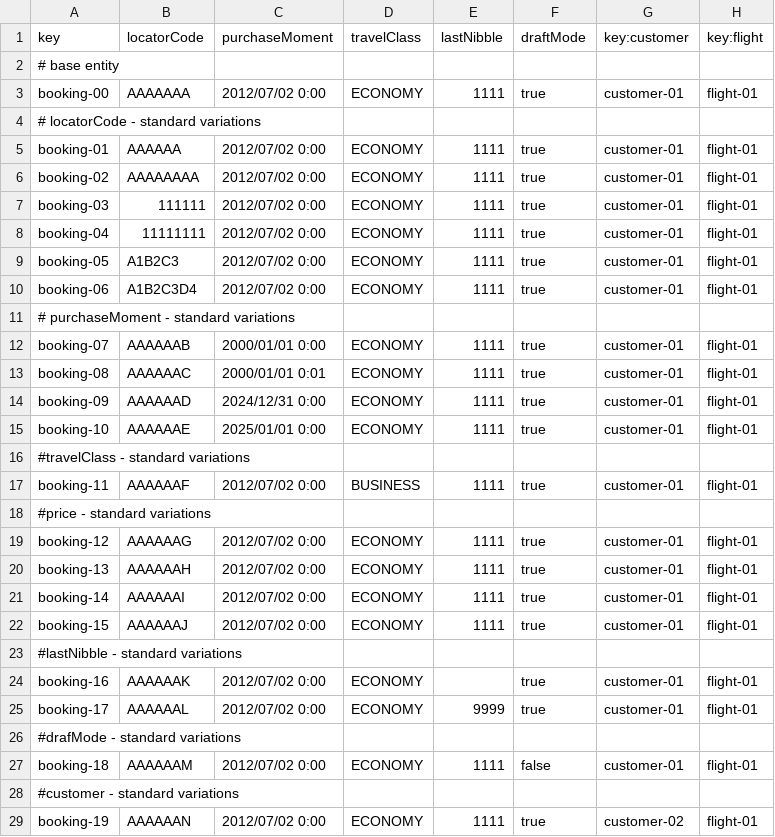
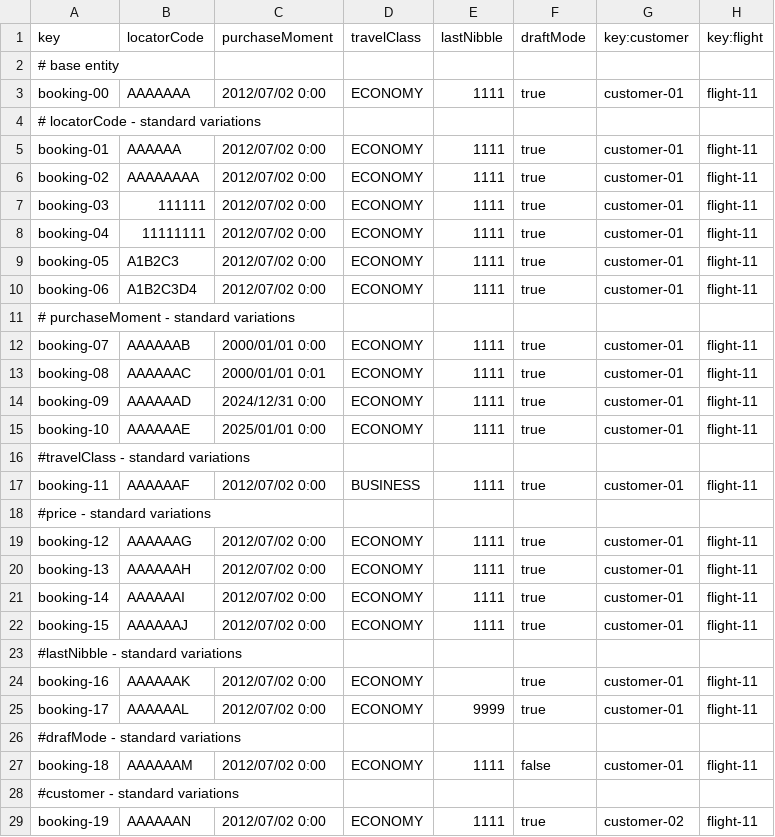
Before and after one commit to DP2-C1-037/Acme-ANS-D04, a CSV file: src/main/resources/WEB-INF/data/sample/booking.csv, drawn as a sheet; only a part is shown; the diff covers the shown part only.

Commit message:
booking forms just list flights in draft mode now

```diff
--- a/src/main/resources/WEB-INF/data/sample/booking.csv
+++ b/src/main/resources/WEB-INF/data/sample/booking.csv
@@ -2,28 +2,28 @@ key,locatorCode,purchaseMoment,travelClass,lastNibble,draftMode,key:customer,key
 # base entity
-booking-00,AAAAAAA,2012/07/02 0:00,ECONOMY,1111,true,customer-01,flight-01
+booking-00,AAAAAAA,2012/07/02 0:00,ECONOMY,1111,true,customer-01,flight-11
 # locatorCode - standard variations
-booking-01,AAAAAA,2012/07/02 0:00,ECONOMY,1111,true,customer-01,flight-01
-booking-02,AAAAAAAA,2012/07/02 0:00,ECONOMY,1111,true,customer-01,flight-01
-booking-03,111111,2012/07/02 0:00,ECONOMY,1111,true,customer-01,flight-01
-booking-04,11111111,2012/07/02 0:00,ECONOMY,1111,true,customer-01,flight-01
-booking-05,A1B2C3,2012/07/02 0:00,ECONOMY,1111,true,customer-01,flight-01
-booking-06,A1B2C3D4,2012/07/02 0:00,ECONOMY,1111,true,customer-01,flight-01
+booking-01,AAAAAA,2012/07/02 0:00,ECONOMY,1111,true,customer-01,flight-11
+booking-02,AAAAAAAA,2012/07/02 0:00,ECONOMY,1111,true,customer-01,flight-11
+booking-03,111111,2012/07/02 0:00,ECONOMY,1111,true,customer-01,flight-11
+booking-04,11111111,2012/07/02 0:00,ECONOMY,1111,true,customer-01,flight-11
+booking-05,A1B2C3,2012/07/02 0:00,ECONOMY,1111,true,customer-01,flight-11
+booking-06,A1B2C3D4,2012/07/02 0:00,ECONOMY,1111,true,customer-01,flight-11
 # purchaseMoment - standard variations
-booking-07,AAAAAAB,2000/01/01 0:00,ECONOMY,1111,true,customer-01,flight-01
-booking-08,AAAAAAC,2000/01/01 0:01,ECONOMY,1111,true,customer-01,flight-01
-booking-09,AAAAAAD,2024/12/31 0:00,ECONOMY,1111,true,customer-01,flight-01
-booking-10,AAAAAAE,2025/01/01 0:00,ECONOMY,1111,true,customer-01,flight-01
+booking-07,AAAAAAB,2000/01/01 0:00,ECONOMY,1111,true,customer-01,flight-11
+booking-08,AAAAAAC,2000/01/01 0:01,ECONOMY,1111,true,customer-01,flight-11
+booking-09,AAAAAAD,2024/12/31 0:00,ECONOMY,1111,true,customer-01,flight-11
+booking-10,AAAAAAE,2025/01/01 0:00,ECONOMY,1111,true,customer-01,flight-11
 #travelClass - standard variations
-booking-11,AAAAAAF,2012/07/02 0:00,BUSINESS,1111,true,customer-01,flight-01
+booking-11,AAAAAAF,2012/07/02 0:00,BUSINESS,1111,true,customer-01,flight-11
 #price - standard variations
-booking-12,AAAAAAG,2012/07/02 0:00,ECONOMY,1111,true,customer-01,flight-01
-booking-13,AAAAAAH,2012/07/02 0:00,ECONOMY,1111,true,customer-01,flight-01
-booking-14,AAAAAAI,2012/07/02 0:00,ECONOMY,1111,true,customer-01,flight-01
-booking-15,AAAAAAJ,2012/07/02 0:00,ECONOMY,1111,true,customer-01,flight-01
+booking-12,AAAAAAG,2012/07/02 0:00,ECONOMY,1111,true,customer-01,flight-11
+booking-13,AAAAAAH,2012/07/02 0:00,ECONOMY,1111,true,customer-01,flight-11
+booking-14,AAAAAAI,2012/07/02 0:00,ECONOMY,1111,true,customer-01,flight-11
+booking-15,AAAAAAJ,2012/07/02 0:00,ECONOMY,1111,true,customer-01,flight-11
 #lastNibble - standard variations
-booking-16,AAAAAAK,2012/07/02 0:00,ECONOMY,,true,customer-01,flight-01
-booking-17,AAAAAAL,2012/07/02 0:00,ECONOMY,9999,true,customer-01,flight-01
+booking-16,AAAAAAK,2012/07/02 0:00,ECONOMY,,true,customer-01,flight-11
+booking-17,AAAAAAL,2012/07/02 0:00,ECONOMY,9999,true,customer-01,flight-11
 #drafMode - standard variations
-booking-18,AAAAAAM,2012/07/02 0:00,ECONOMY,1111,false,customer-01,flight-01
+booking-18,AAAAAAM,2012/07/02 0:00,ECONOMY,1111,false,customer-01,flight-11
 #customer - standard variations
-booking-19,AAAAAAN,2012/07/02 0:00,ECONOMY,1111,true,customer-02,flight-01
+booking-19,AAAAAAN,2012/07/02 0:00,ECONOMY,1111,true,customer-02,flight-11
```
Also changed, not shown: 2 removed rows elsewhere in this file, 8 other files.
